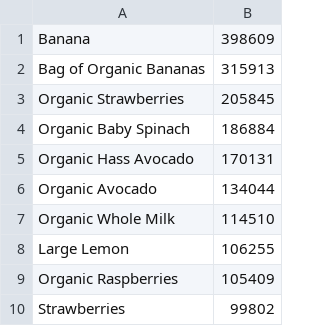
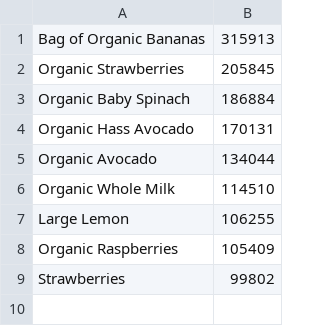
Before and after one commit to OxHazem/Big_data_project, a CSV file: data/summary/Top_Reordered_Products.csv, drawn as a sheet; the diff names each change by its address in the sheet, - before the commit and + after, or states it on an @@ line.

```diff
--- a/data/summary/Top_Reordered_Products.csv
+++ b/data/summary/Top_Reordered_Products.csv
-row 1: Banana | 398609
```
Also changed, not shown: data/summary/Reorder_Ratio_Aisle.csv, data/summary/Reorder_Ratio_Dept.csv, 10 other files.
